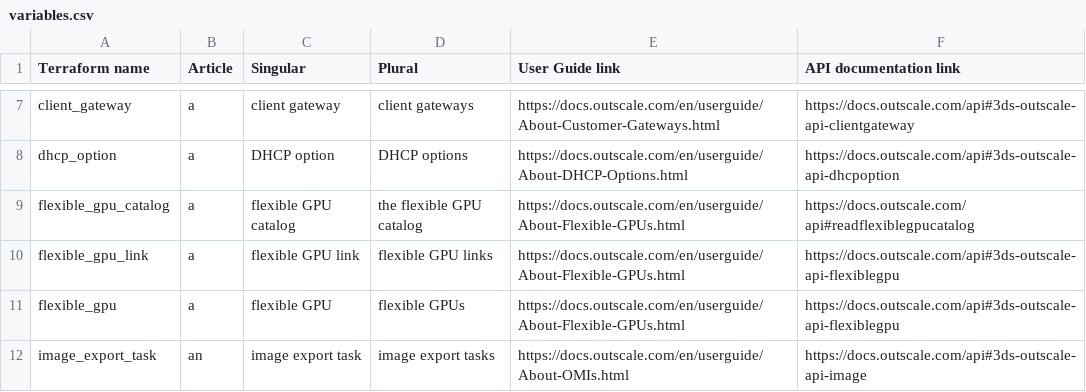
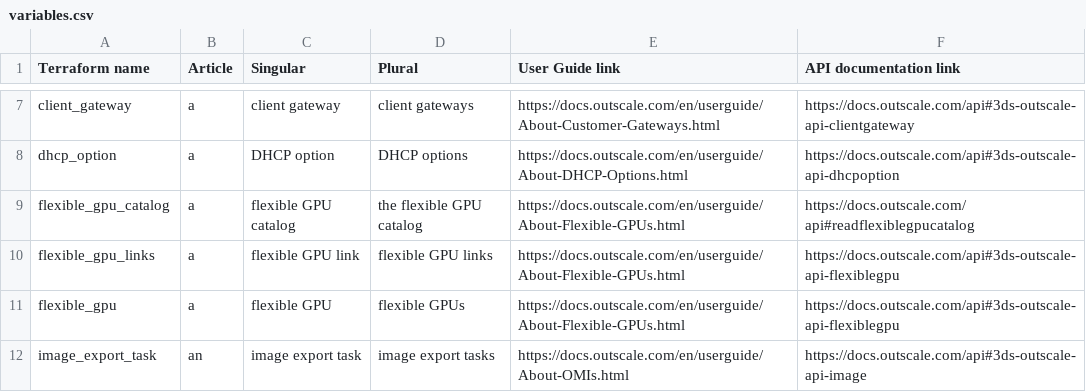
Before and after one commit to outscale/terraform-provider-outscale-doc-components, a CSV file: Content/variables.csv, drawn as a sheet; only a part is shown, gaps mark what is left out.

```diff
--- a/Content/variables.csv
+++ b/Content/variables.csv
@@ -9,3 +9,3 @@ dhcp_option,a,DHCP option,DHCP options,https://docs.outscale.com/en/userguide/Ab
 flexible_gpu_catalog,a,flexible GPU catalog,the flexible GPU catalog,https://docs.outscale.com/en/userguide/About-Flexible-GPUs.html,https://docs.outscale.com/api#readflexiblegpucatalog
-flexible_gpu_link,a,flexible GPU link,flexible GPU links,https://docs.outscale.com/en/userguide/About-Flexible-GPUs.html,https://docs.outscale.com/api#3ds-outscale-api-flexiblegpu
+flexible_gpu_links,a,flexible GPU link,flexible GPU links,https://docs.outscale.com/en/userguide/About-Flexible-GPUs.html,https://docs.outscale.com/api#3ds-outscale-api-flexiblegpu
 flexible_gpu,a,flexible GPU,flexible GPUs,https://docs.outscale.com/en/userguide/About-Flexible-GPUs.html,https://docs.outscale.com/api#3ds-outscale-api-flexiblegpu
```
Also changed, not shown: Content/resource-correspondence.csv, 3 other files.
